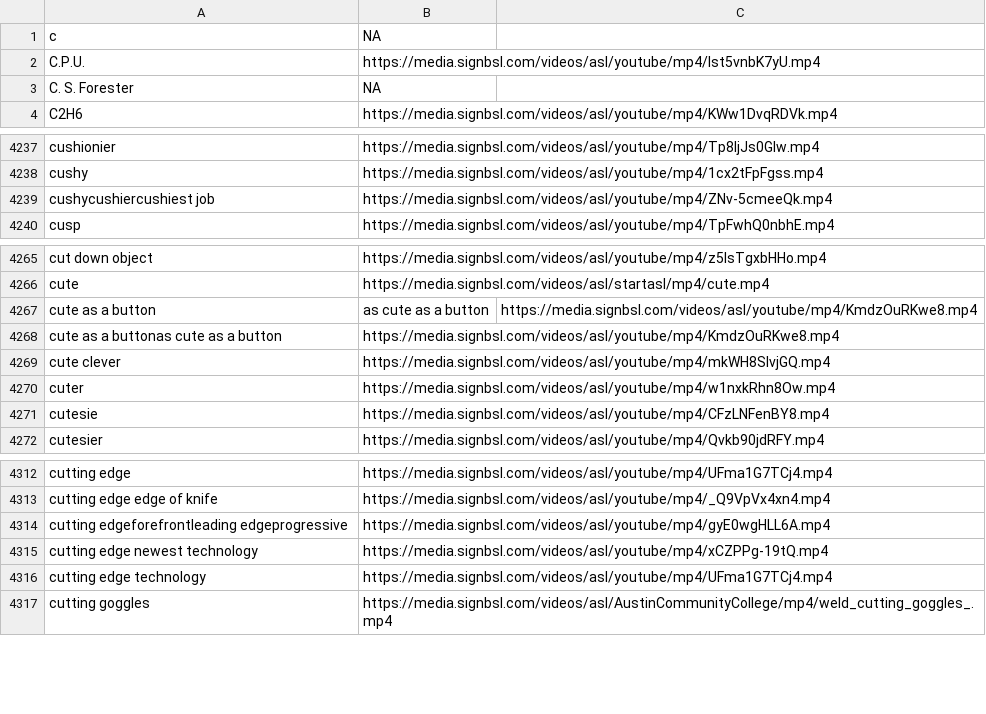
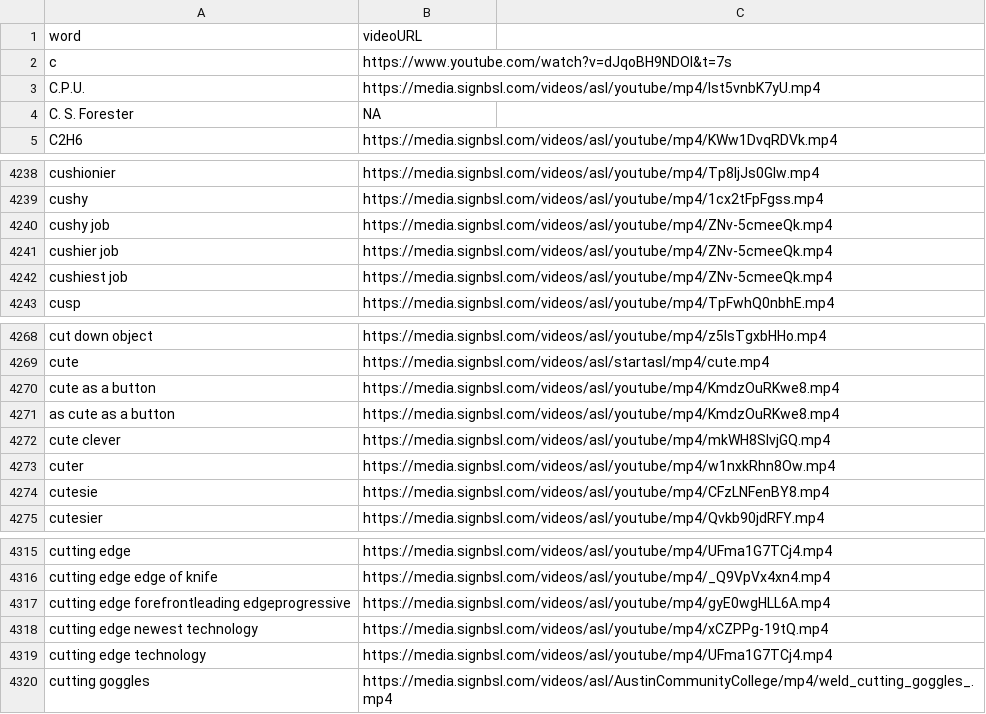
Before and after one commit to shrad1601/Orbital-SignBridge-2025, a CSV file: app/scraped data/c.csv, drawn as a sheet; only a part is shown, gaps mark what is left out.

```diff
--- a/app/scraped data/c.csv
+++ b/app/scraped data/c.csv
@@ -1,2 +1,3 @@
-c, NA
+word, videoURL
+c, https://www.youtube.com/watch?v=dJqoBH9NDOI&t=7s
 C.P.U., https://media.signbsl.com/videos/asl/youtube/mp4/lst5vnbK7yU.mp4
@@ -4238,3 +4239,5 @@ cushionier, https://media.signbsl.com/videos/asl/youtube/mp4/Tp8ljJs0Glw.mp4
 cushy, https://media.signbsl.com/videos/asl/youtube/mp4/1cx2tFpFgss.mp4
-cushycushiercushiest job, https://media.signbsl.com/videos/asl/youtube/mp4/ZNv-5cmeeQk.mp4
+cushy job, https://media.signbsl.com/videos/asl/youtube/mp4/ZNv-5cmeeQk.mp4
+cushier job, https://media.signbsl.com/videos/asl/youtube/mp4/ZNv-5cmeeQk.mp4
+cushiest job, https://media.signbsl.com/videos/asl/youtube/mp4/ZNv-5cmeeQk.mp4
 cusp, https://media.signbsl.com/videos/asl/youtube/mp4/TpFwhQ0nbhE.mp4
@@ -4266,4 +4269,4 @@ cut down object, https://media.signbsl.com/videos/asl/youtube/mp4/z5lsTgxbHHo.mp
 cute, https://media.signbsl.com/videos/asl/startasl/mp4/cute.mp4
-cute as a button,as cute as a button, https://media.signbsl.com/videos/asl/youtube/mp4/KmdzOuRKwe8.mp4
-cute as a buttonas cute as a button, https://media.signbsl.com/videos/asl/youtube/mp4/KmdzOuRKwe8.mp4
+cute as a button, https://media.signbsl.com/videos/asl/youtube/mp4/KmdzOuRKwe8.mp4
+as cute as a button, https://media.signbsl.com/videos/asl/youtube/mp4/KmdzOuRKwe8.mp4
 cute clever, https://media.signbsl.com/videos/asl/youtube/mp4/mkWH8SIvjGQ.mp4
@@ -4313,3 +4316,3 @@ cutting edge, https://media.signbsl.com/videos/asl/youtube/mp4/UFma1G7TCj4.mp4
 cutting edge edge of knife, https://media.signbsl.com/videos/asl/youtube/mp4/_Q9VpVx4xn4.mp4
-cutting edgeforefrontleading edgeprogressive, https://media.signbsl.com/videos/asl/youtube/mp4/gyE0wgHLL6A.mp4
+cutting edge forefrontleading edgeprogressive, https://media.signbsl.com/videos/asl/youtube/mp4/gyE0wgHLL6A.mp4
 cutting edge newest technology, https://media.signbsl.com/videos/asl/youtube/mp4/xCZPPg-19tQ.mp4
```
Also changed, not shown: app/scraped data/a.csv, app/scraped data/b.csv, 33 other files.
